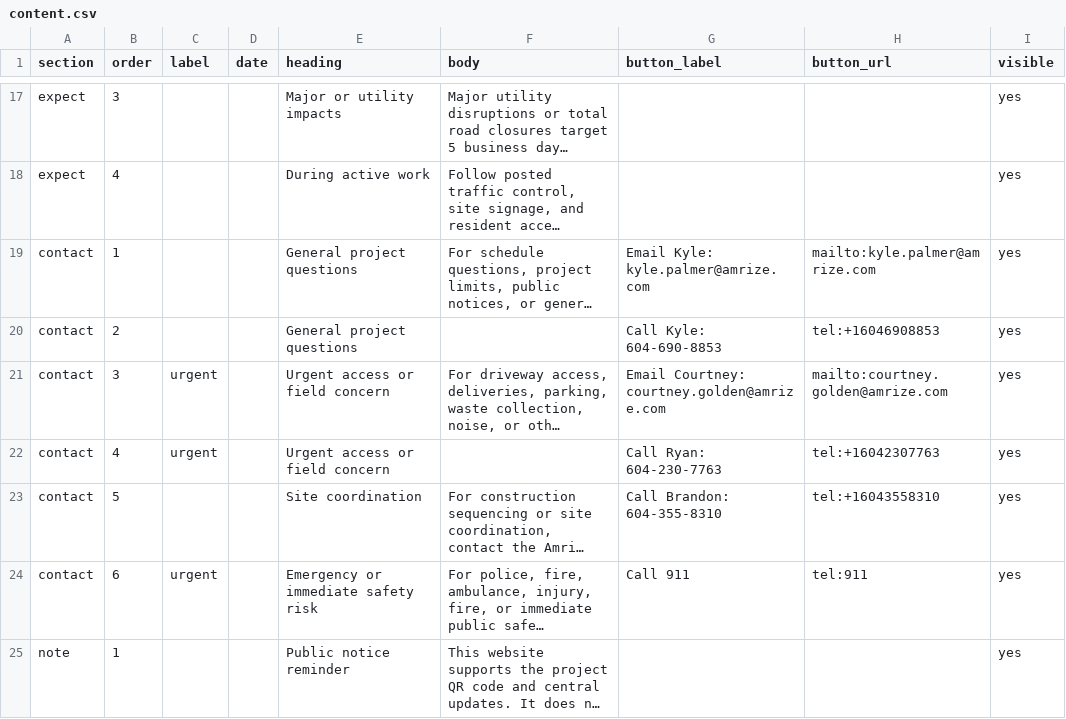
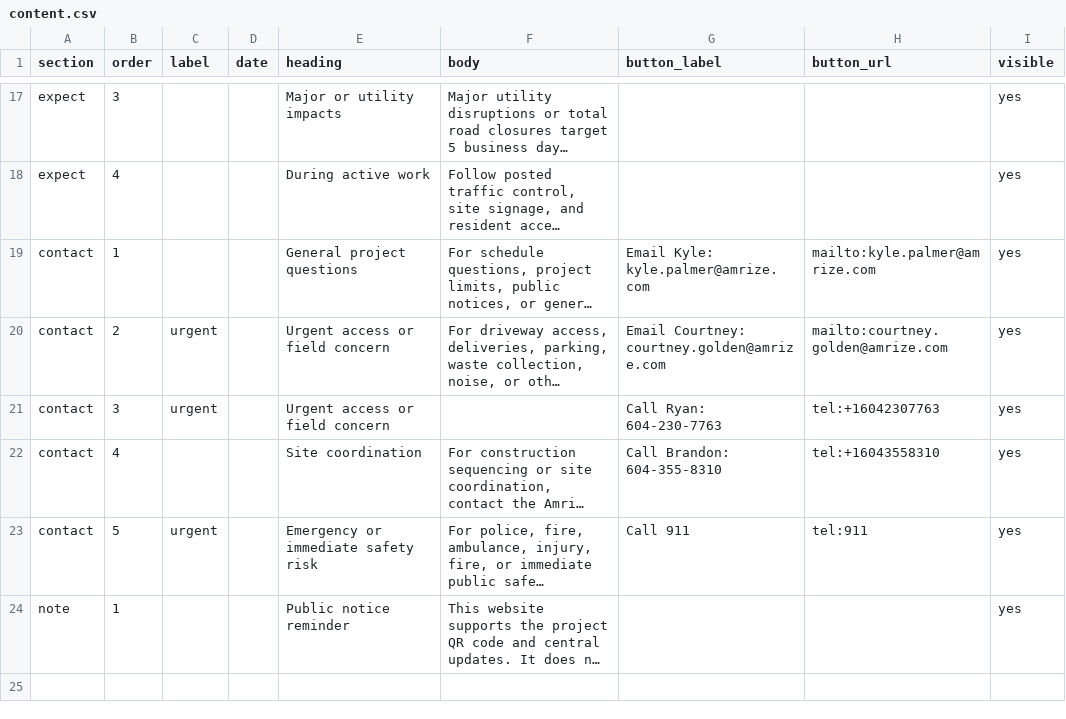
Before and after one commit to kylepalmer-cyber/260020.FWI-Bulliten, a CSV file: content.csv, drawn as a sheet; only a part is shown, gaps mark what is left out; long unchanged cells end in …; removed rows and columns are numbered as before the commit, all else as after; the diff names each change by its address in the sheet, - before the commit and + after, or states it on an @@ line.

Commit message:
Remove project questions phone number

```diff
--- a/content.csv
+++ b/content.csv
-row 20: contact | 2 |  |  | General project questions |  | Call Kyle: 604-690-8853 | tel:+16046908853 | yes
-B20 (order): 3
+B20 (order): 2
-B21 (order): 4
+B21 (order): 3
-B22 (order): 5
+B22 (order): 4
-B23 (order): 6
+B23 (order): 5
```
